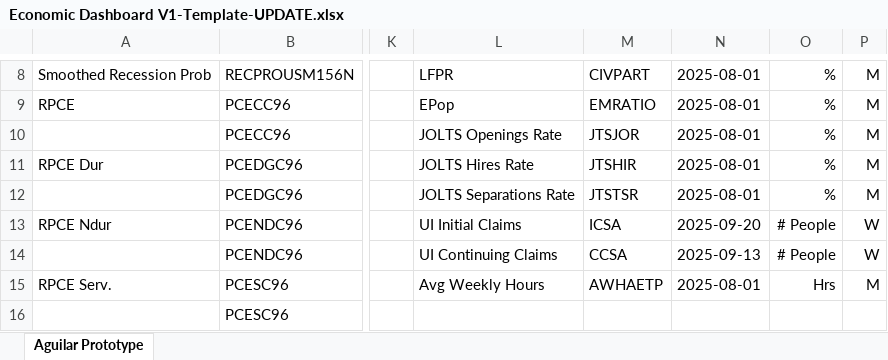
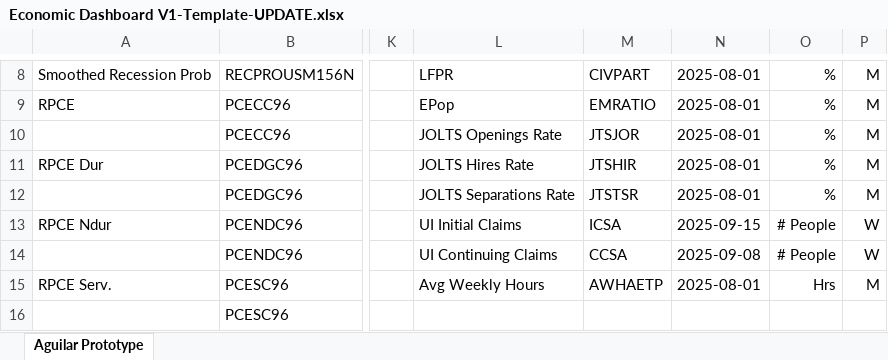
Before and after one commit to BlueMarginalist/MacroDashBoard, an Excel workbook: MacroDashboard Versions/Economic Dashboard V1-Template-UPDATE.xlsx, sheet Aguilar Prototype, drawn as a sheet; only a part is shown, gaps mark what is left out; values as stored, in another font and other column widths than the file's, no borders; the diff covers the shown part only; the diff names each change by its address in the sheet, - before the commit and + after, or states it on an @@ line.

```diff
--- a/MacroDashboard Versions/Economic Dashboard V1-Template-UPDATE.xlsx (sheet Aguilar Prototype)
+++ b/MacroDashboard Versions/Economic Dashboard V1-Template-UPDATE.xlsx (sheet Aguilar Prototype)
-N13: 2025-09-20
+N13: 2025-09-15
-N14: 2025-09-13
+N14: 2025-09-08
```
Also changed, not shown: 25 edited cells and cell formats elsewhere in this sheet, MacroDashboard Versions/Economic Dashboard V1-Template.xlsx, 11 other files.
